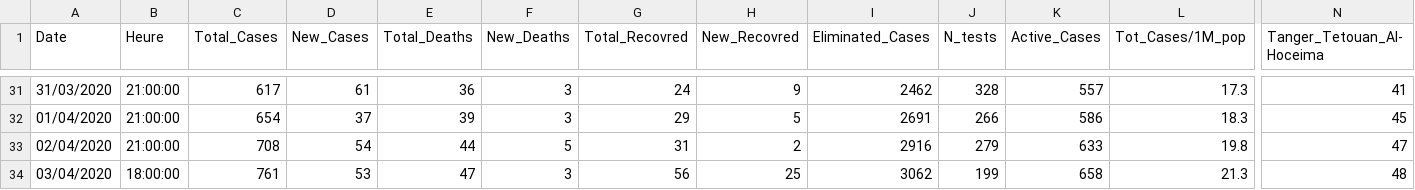
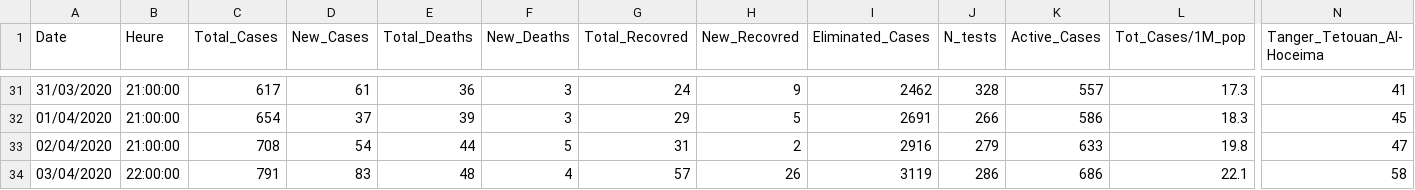
Before and after one commit to RedaElmar/COVID-19_Morocco, a CSV file: COVIDMA.csv, drawn as a sheet; only a part is shown, gaps mark what is left out; the diff covers the shown part only; the diff names each change by its address in the sheet, - before the commit and + after, or states it on an @@ line.

Commit message:
Update COVIDMA.csv

```diff
--- a/COVIDMA.csv
+++ b/COVIDMA.csv
-B34 (Heure): 18:00:00
+B34 (Heure): 22:00:00
-C34 (Total_Cases): 761
+C34 (Total_Cases): 791
-D34 (New_Cases): 53
+D34 (New_Cases): 83
-E34 (Total_Deaths): 47
+E34 (Total_Deaths): 48
-F34 (New_Deaths): 3
+F34 (New_Deaths): 4
-G34 (Total_Recovred): 56
+G34 (Total_Recovred): 57
-H34 (New_Recovred): 25
+H34 (New_Recovred): 26
-I34 (Eliminated_Cases): 3062
+I34 (Eliminated_Cases): 3119
-J34 (N_tests): 199
+J34 (N_tests): 286
-K34 (Active_Cases): 658
+K34 (Active_Cases): 686
-L34 (Tot_Cases/1M_pop): 21.3
+L34 (Tot_Cases/1M_pop): 22.1
-N34 (Tanger_Tetouan_Al-Hoceima): 48
+N34 (Tanger_Tetouan_Al-Hoceima): 58
```
Also changed, not shown: 7 edited cells elsewhere in this file.
